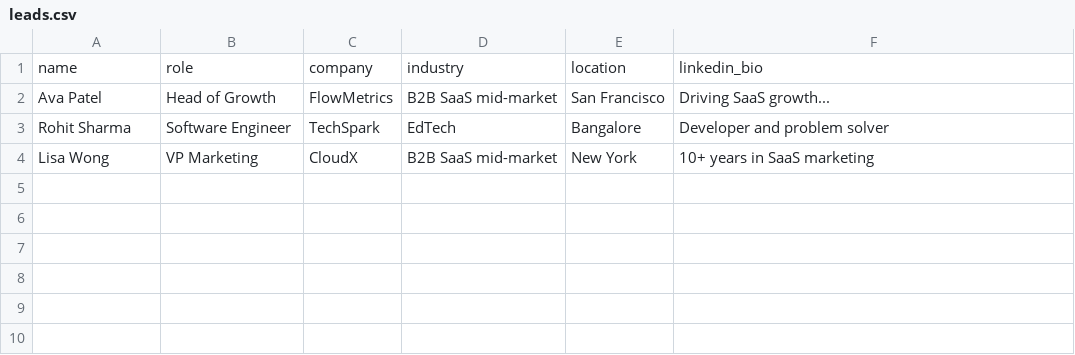
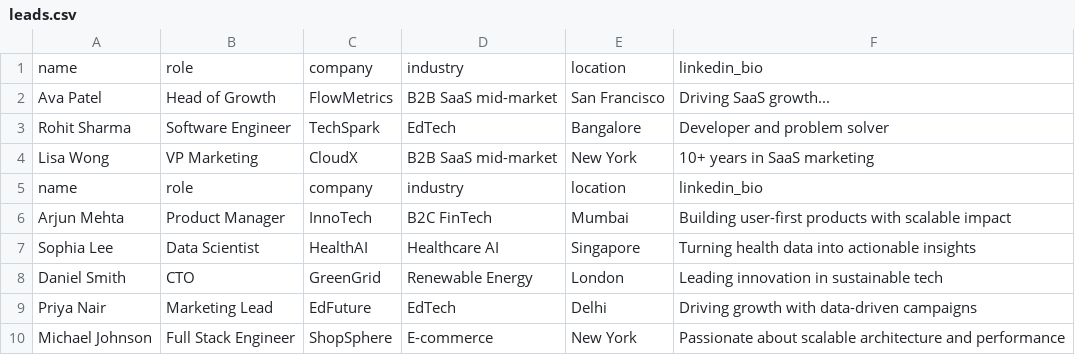
Before and after one commit to RahulDadhich26/backend-lead-scorer, a CSV file: leads.csv, drawn as a sheet; the diff names each change by its address in the sheet, - before the commit and + after, or states it on an @@ line.

```diff
--- a/leads.csv
+++ b/leads.csv
+row 5: name | role | company | industry | location | linkedin_bio
+row 6: Arjun Mehta | Product Manager | InnoTech | B2C FinTech | Mumbai | Building user-first products with scalable impact
+row 7: Sophia Lee | Data Scientist | HealthAI | Healthcare AI | Singapore | Turning health data into actionable insights
+row 8: Daniel Smith | CTO | GreenGrid | Renewable Energy | London | Leading innovation in sustainable tech
+row 9: Priya Nair | Marketing Lead | EdFuture | EdTech | Delhi | Driving growth with data-driven campaigns
+row 10: Michael Johnson | Full Stack Engineer | ShopSphere | E-commerce | New York | Passionate about scalable architecture and performance
```
Also changed, not shown: 2 other files.
